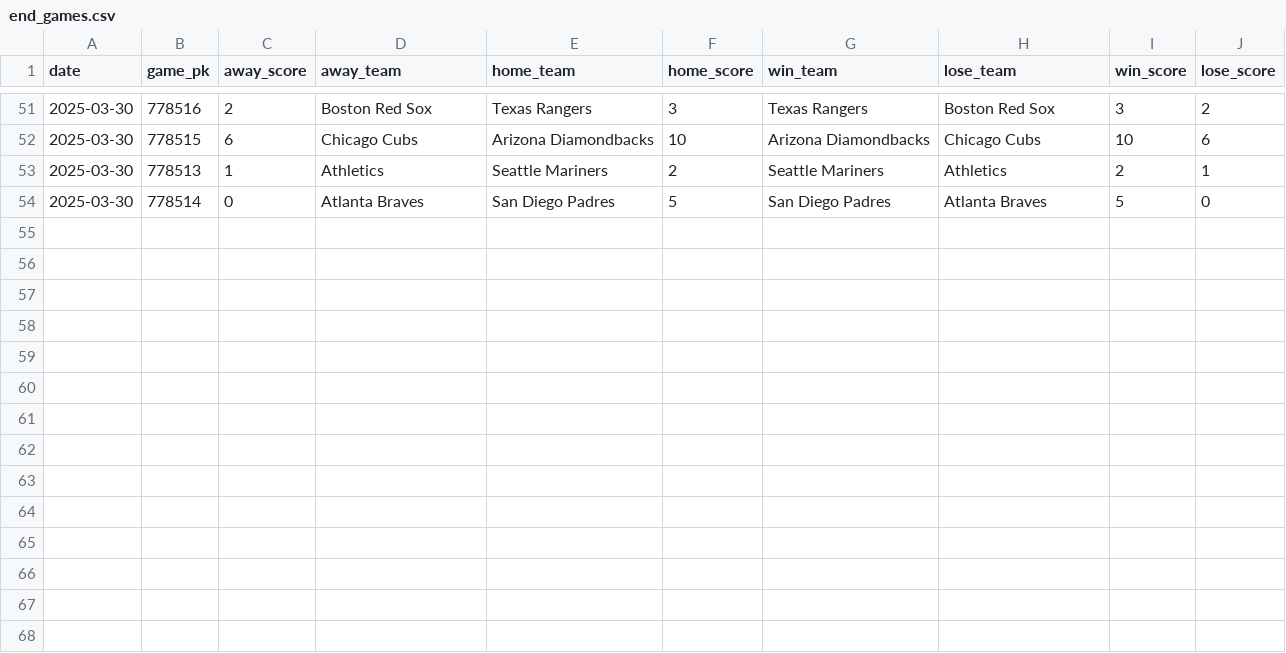
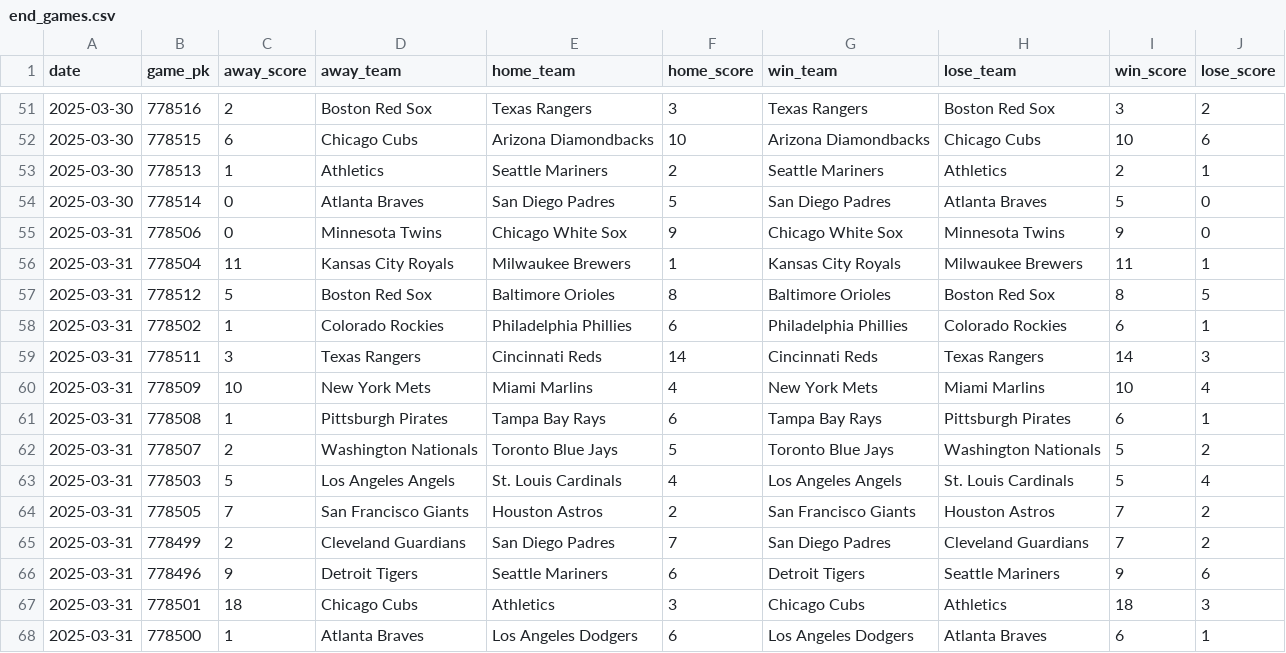
Before and after one commit to chadallison/mlb25, a CSV file: data/end_games.csv, drawn as a sheet; only a part is shown, gaps mark what is left out.

```diff
--- a/data/end_games.csv
+++ b/data/end_games.csv
@@ -54 +54,15 @@ date,game_pk,away_score,away_team,home_team,home_score,win_team,lose_team,win_sc
 2025-03-30,778514,0,Atlanta Braves,San Diego Padres,5,San Diego Padres,Atlanta Braves,5,0
+2025-03-31,778506,0,Minnesota Twins,Chicago White Sox,9,Chicago White Sox,Minnesota Twins,9,0
+2025-03-31,778504,11,Kansas City Royals,Milwaukee Brewers,1,Kansas City Royals,Milwaukee Brewers,11,1
+2025-03-31,778512,5,Boston Red Sox,Baltimore Orioles,8,Baltimore Orioles,Boston Red Sox,8,5
+2025-03-31,778502,1,Colorado Rockies,Philadelphia Phillies,6,Philadelphia Phillies,Colorado Rockies,6,1
+2025-03-31,778511,3,Texas Rangers,Cincinnati Reds,14,Cincinnati Reds,Texas Rangers,14,3
+2025-03-31,778509,10,New York Mets,Miami Marlins,4,New York Mets,Miami Marlins,10,4
+2025-03-31,778508,1,Pittsburgh Pirates,Tampa Bay Rays,6,Tampa Bay Rays,Pittsburgh Pirates,6,1
+2025-03-31,778507,2,Washington Nationals,Toronto Blue Jays,5,Toronto Blue Jays,Washington Nationals,5,2
+2025-03-31,778503,5,Los Angeles Angels,St. Louis Cardinals,4,Los Angeles Angels,St. Louis Cardinals,5,4
+2025-03-31,778505,7,San Francisco Giants,Houston Astros,2,San Francisco Giants,Houston Astros,7,2
+2025-03-31,778499,2,Cleveland Guardians,San Diego Padres,7,San Diego Padres,Cleveland Guardians,7,2
+2025-03-31,778496,9,Detroit Tigers,Seattle Mariners,6,Detroit Tigers,Seattle Mariners,9,6
+2025-03-31,778501,18,Chicago Cubs,Athletics,3,Chicago Cubs,Athletics,18,3
+2025-03-31,778500,1,Atlanta Braves,Los Angeles Dodgers,6,Los Angeles Dodgers,Atlanta Braves,6,1
```
Also changed, not shown: 8 other files.
